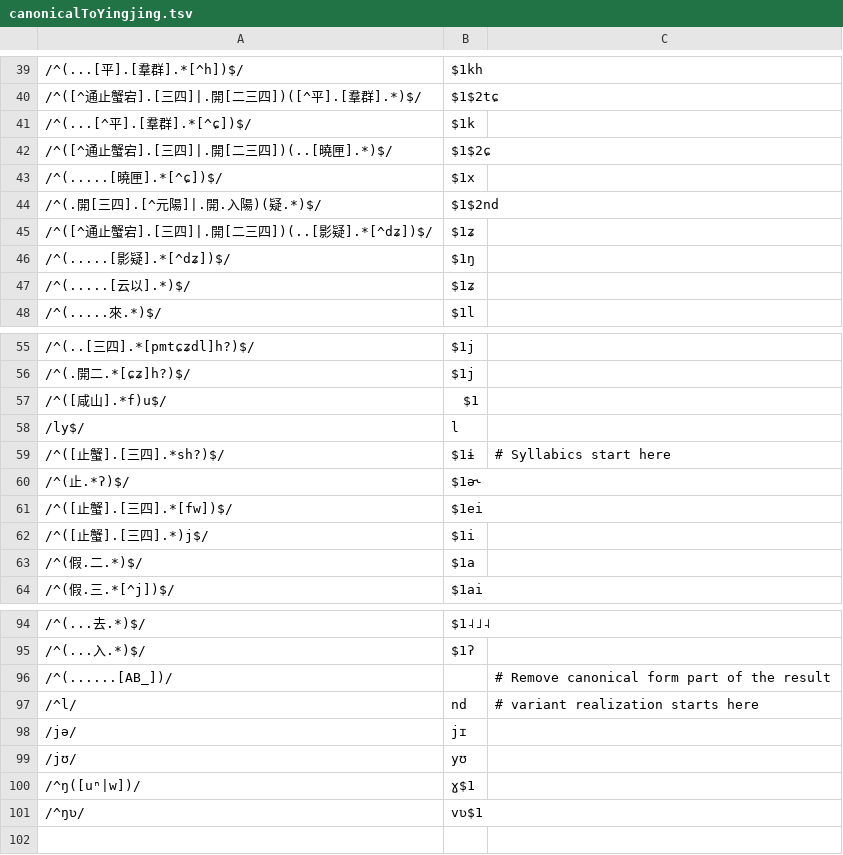
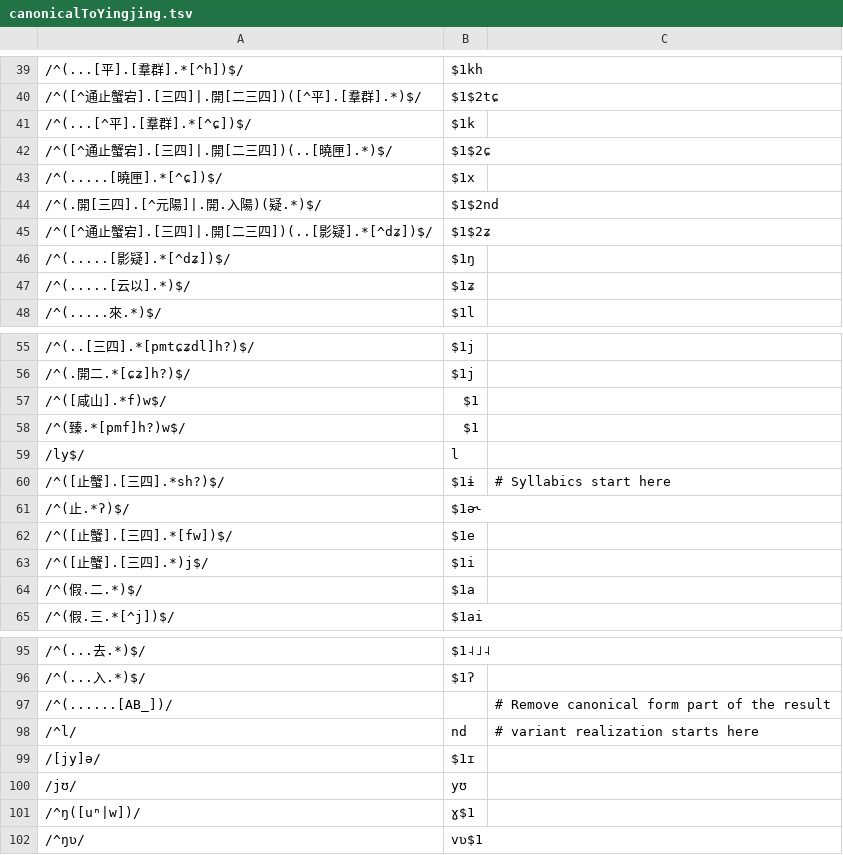
Before and after one commit to hhliow/mandarin, a TSV file: hhliow/canonicalToYingjing.tsv, drawn as a sheet; only a part is shown, gaps mark what is left out.

Commit message:
Update canonicalToYingjing.tsv

```diff
--- a/hhliow/canonicalToYingjing.tsv
+++ b/hhliow/canonicalToYingjing.tsv
@@ -44,3 +44,3 @@
 /^(.開[三四].[^元陽]|.開.入陽)(疑.*)$/	$1$2nd
-/^([^通止蟹宕].[三四]|.開[二三四])(..[影疑].*[^dʑ])$/	$1ʑ
+/^([^通止蟹宕].[三四]|.開[二三四])(..[影疑].*[^dʑ])$/	$1$2ʑ
 /^(.....[影疑].*[^dʑ])$/	$1ŋ
@@ -56,3 +56,4 @@
 /^(.開二.*[ɕʑ]h?)$/	$1j
-/^([咸山].*f)u$/	$1
+/^([咸山].*f)w$/	$1
+/^(臻.*[pmf]h?)w$/	$1
 /ly$/	l
@@ -60,3 +61,3 @@
 /^(止.*ʔ)$/	$1ə˞
-/^([止蟹].[三四].*[fw])$/	$1ei
+/^([止蟹].[三四].*[fw])$/	$1e
 /^([止蟹].[三四].*)j$/	$1i
@@ -97,3 +98,3 @@
 /^l/	nd	# variant realization starts here
-/jə/	jɪ
+/[jy]ə/	$1ɪ
 /jʊ/	yʊ
```
